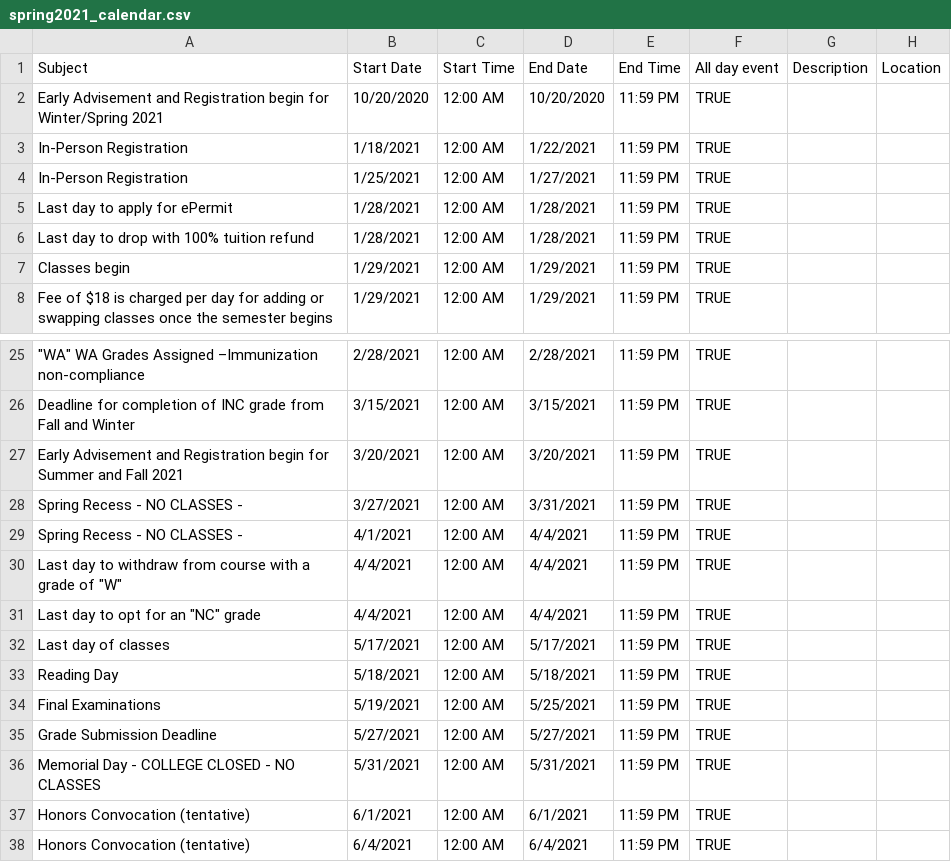
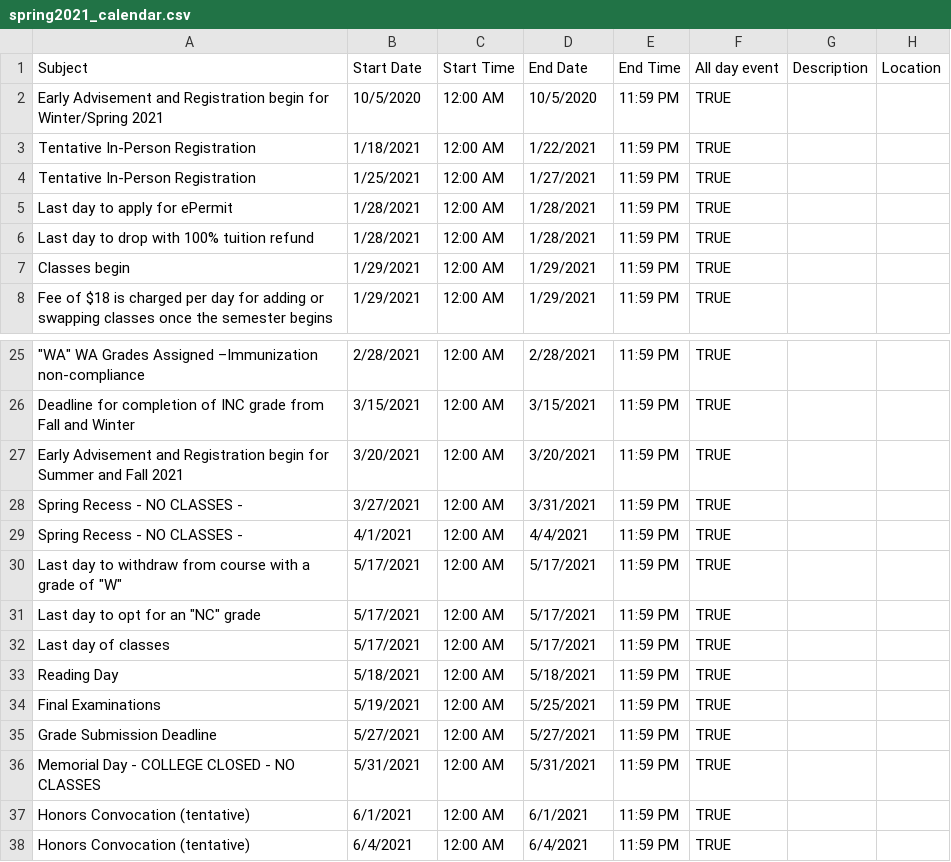
Before and after one commit to sharnajh/academic_calendar_web_scraper, a CSV file: spring2021_calendar.csv, drawn as a sheet; only a part is shown, gaps mark what is left out.

Commit message:
updated driver and calendars

```diff
--- a/spring2021_calendar.csv
+++ b/spring2021_calendar.csv
@@ -1,5 +1,5 @@
 Subject,Start Date,Start Time,End Date,End Time,All day event,Description,Location
-Early Advisement and Registration begin for Winter/Spring 2021,10/20/2020,12:00 AM,10/20/2020,11:59 PM,TRUE,,
-In-Person Registration,1/18/2021,12:00 AM,1/22/2021,11:59 PM,TRUE,,
-In-Person Registration,1/25/2021,12:00 AM,1/27/2021,11:59 PM,TRUE,,
+Early Advisement and Registration begin for Winter/Spring 2021,10/5/2020,12:00 AM,10/5/2020,11:59 PM,TRUE,,
+Tentative In-Person Registration,1/18/2021,12:00 AM,1/22/2021,11:59 PM,TRUE,,
+Tentative In-Person Registration,1/25/2021,12:00 AM,1/27/2021,11:59 PM,TRUE,,
 Last day to apply for ePermit,1/28/2021,12:00 AM,1/28/2021,11:59 PM,TRUE,,
@@ -29,4 +29,4 @@ Spring Recess - NO CLASSES -,3/27/2021,12:00 AM,3/31/2021,11:59 PM,TRUE,,
 Spring Recess - NO CLASSES -,4/1/2021,12:00 AM,4/4/2021,11:59 PM,TRUE,,
-"Last day to withdraw from course with a grade of ""W""",4/4/2021,12:00 AM,4/4/2021,11:59 PM,TRUE,,
-"Last day to opt for an ""NC"" grade",4/4/2021,12:00 AM,4/4/2021,11:59 PM,TRUE,,
+"Last day to withdraw from course with a grade of ""W""",5/17/2021,12:00 AM,5/17/2021,11:59 PM,TRUE,,
+"Last day to opt for an ""NC"" grade",5/17/2021,12:00 AM,5/17/2021,11:59 PM,TRUE,,
 Last day of classes,5/17/2021,12:00 AM,5/17/2021,11:59 PM,TRUE,,
```
Also changed, not shown: fall2020_calendar.csv, winter2021_calendar.csv, 2 other files.
